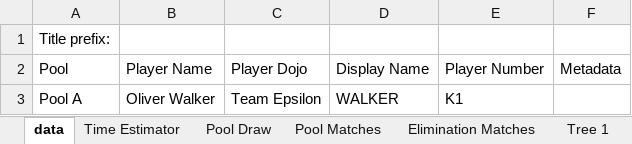
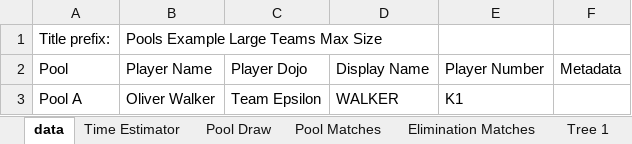
Before and after one commit to gitrgoliveira/bracket-creator, an Excel workbook: pools-example-large-teams-max-size.xlsx, sheet data, drawn as a sheet; only a part is shown; values as stored, in another font and other column widths than the file's, no borders; the diff names each change by its address in the sheet, - before the commit and + after, or states it on an @@ line.

```diff
--- a/pools-example-large-teams-max-size.xlsx (sheet data)
+++ b/pools-example-large-teams-max-size.xlsx (sheet data)
-B1: (empty)
+B1: Pools Example Large Teams Max Size
```
Also changed, not shown: sheet Names to Print B, sheet Names to Print A, knockout-example-large-seeded.xlsx, knockout-example-large.xlsx, 30 other files.
